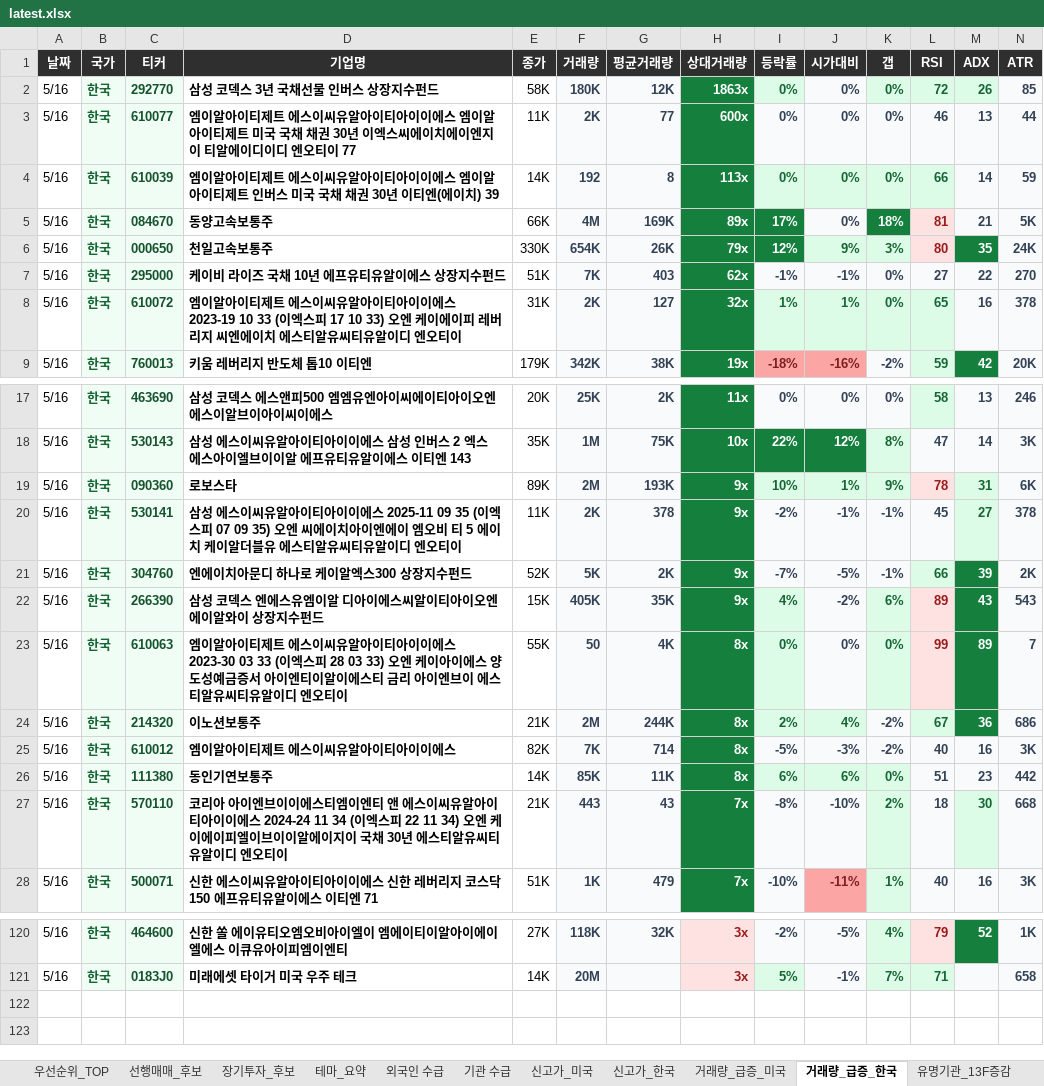
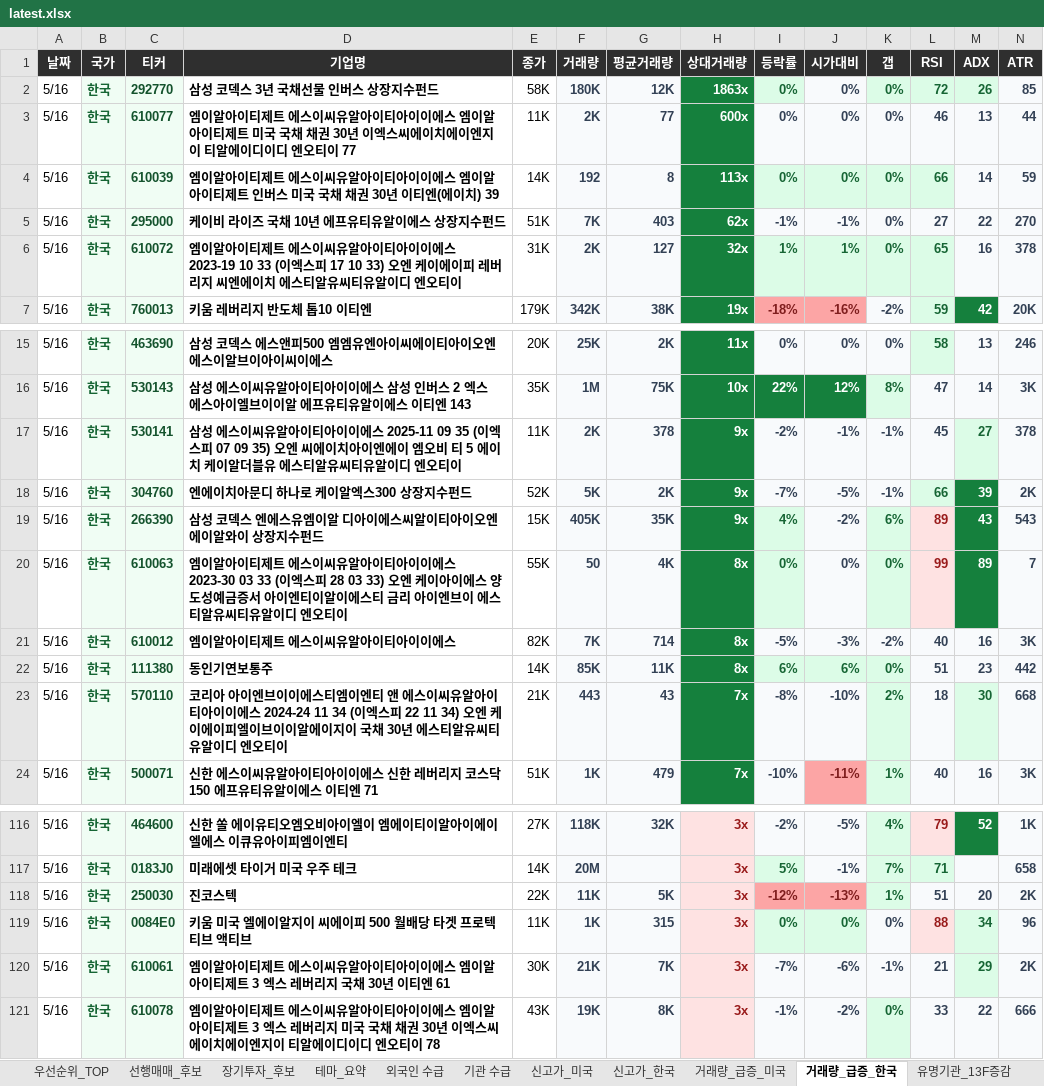
Before and after one commit to dicacros-gif/codex, an Excel workbook: reports/latest.xlsx, sheet 거래량_급증_한국, drawn as a sheet; only a part is shown, gaps mark what is left out; values as stored, in another font and other column widths than the file's, no borders; removed rows and columns are numbered as before the commit, all else as after; rows hold the shown columns only; the diff names each change by its address in the sheet, - before the commit and + after, or states it on an @@ line.

```diff
--- a/reports/latest.xlsx (sheet 거래량_급증_한국)
+++ b/reports/latest.xlsx (sheet 거래량_급증_한국)
-row 5: 5/16 | 한국 | 084670 | 동양고속보통주 | 66K | 4M | 169K | 89x | 17% | 0% | 18% | 81 | 21 | 5K
-row 6: 5/16 | 한국 | 000650 | 천일고속보통주 | 330K | 654K | 26K | 79x | 12% | 9% | 3% | 80 | 35 | 24K
-row 19: 5/16 | 한국 | 090360 | 로보스타 | 89K | 2M | 193K | 9x | 10% | 1% | 9% | 78 | 31 | 6K
-row 24: 5/16 | 한국 | 214320 | 이노션보통주 | 21K | 2M | 244K | 8x | 2% | 4% | -2% | 67 | 36 | 686
+row 118: 5/16 | 한국 | 250030 | 진코스텍 | 22K | 11K | 5K | 3x | -12% | -13% | 1% | 51 | 20 | 2K
+row 119: 5/16 | 한국 | 0084E0 | 키움 미국 엘에이알지이 씨에이피 500 월배당 타겟 프로텍티브 액티브 | 11K | 1K | 315 | 3x | 0% | 0% | 0% | 88 | 34 | 96
+row 120: 5/16 | 한국 | 610061 | 엠이알아이티제트 에스이씨유알아이티아이이에스 엠이알아이티제트 3 엑스 레버리지 국채 30년 이티엔 61 | 30K | 21K | 7K | 3x | -7% | -6% | -1% | 21 | 29 | 2K
+row 121: 5/16 | 한국 | 610078 | 엠이알아이티제트 에스이씨유알아이티아이이에스 엠이알아이티제트 3 엑스 레버리지 미국 국채 채권 30년 이엑스씨에이치에이엔지이 티알에이디이디 엔오티이 78 | 43K | 19K | 8K | 3x | -1% | -2% | 0% | 33 | 22 | 666
```
Also changed, not shown: sheet 유명기관_13F증감, sheet 신고가_한국, sheet 테마_요약, sheet 신고가_미국, sheet 선행매매_후보, sheet 거래량_급증_미국, 3 more sheets, 16 other files.
